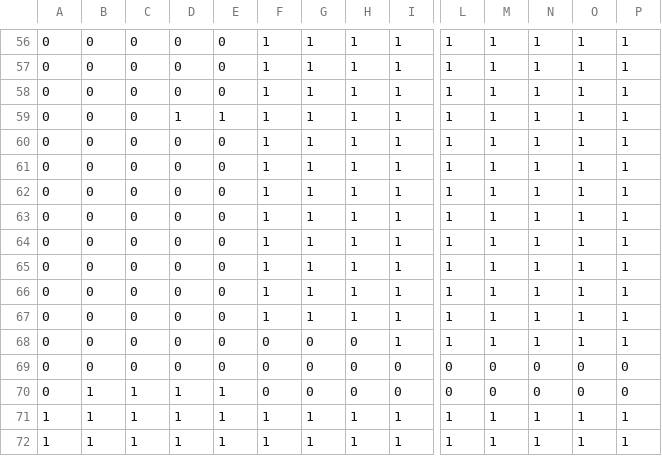
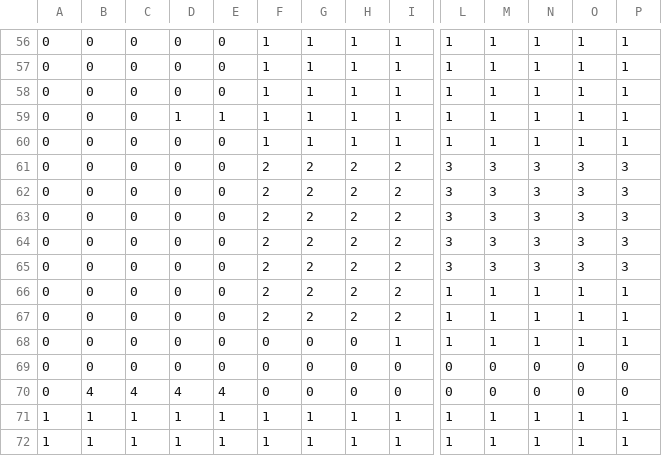
Before and after one commit to JJNE-GameS/MouretsuNinja, a CSV file: core/assets/map.csv, drawn as a sheet; only a part is shown, gaps mark what is left out; the diff names each change by its address in the sheet, - before the commit and + after, or states it on an @@ line.

```diff
--- a/core/assets/map.csv
+++ b/core/assets/map.csv
-F61:F67: 1
+F61:F67: 2
-G61:G67: 1
+G61:G67: 2
-H61:H67: 1
+H61:H67: 2
-I61:I67: 1
+I61:I67: 2
-L61:L65: 1
+L61:L65: 3
-M61:M65: 1
+M61:M65: 3
-N61:N65: 1
+N61:N65: 3
-O61:O65: 1
+O61:O65: 3
-P61:P65: 1
+P61:P65: 3
-B70: 1
+B70: 4
-C70: 1
+C70: 4
-D70: 1
+D70: 4
-E70: 1
+E70: 4
```
Also changed, not shown: 21 other files.
